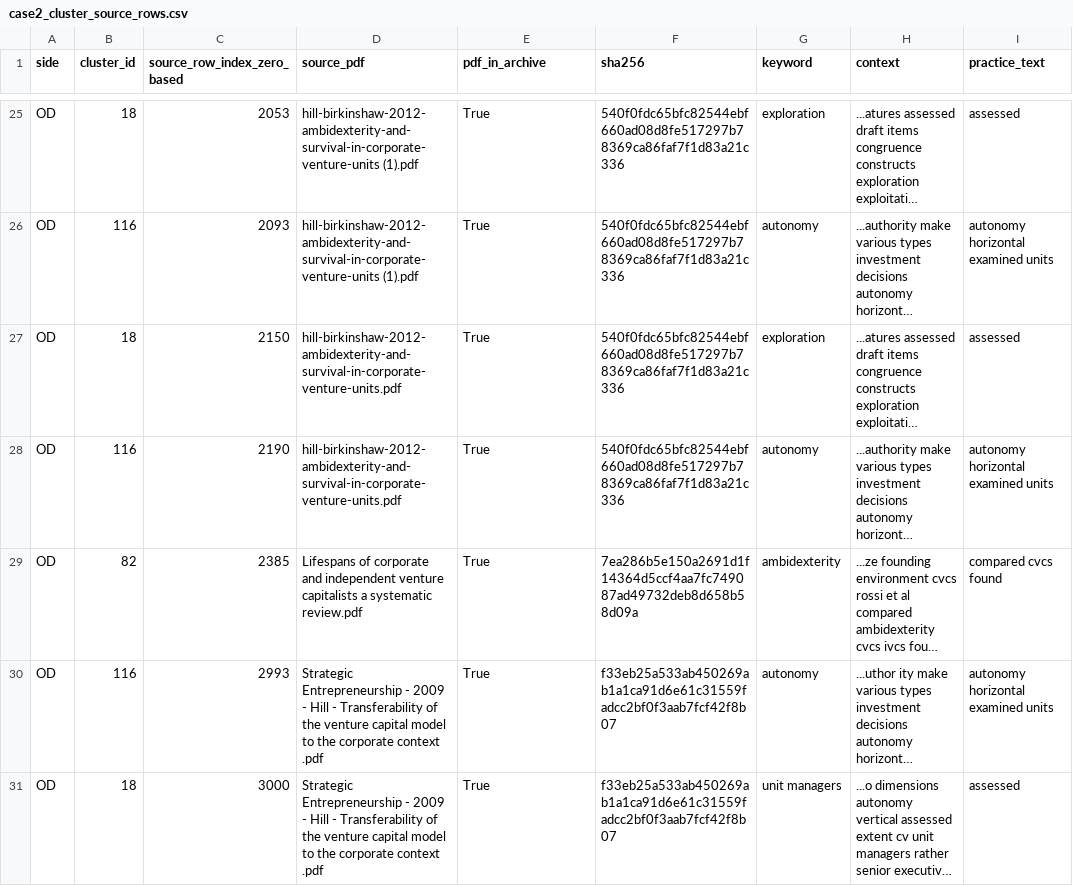
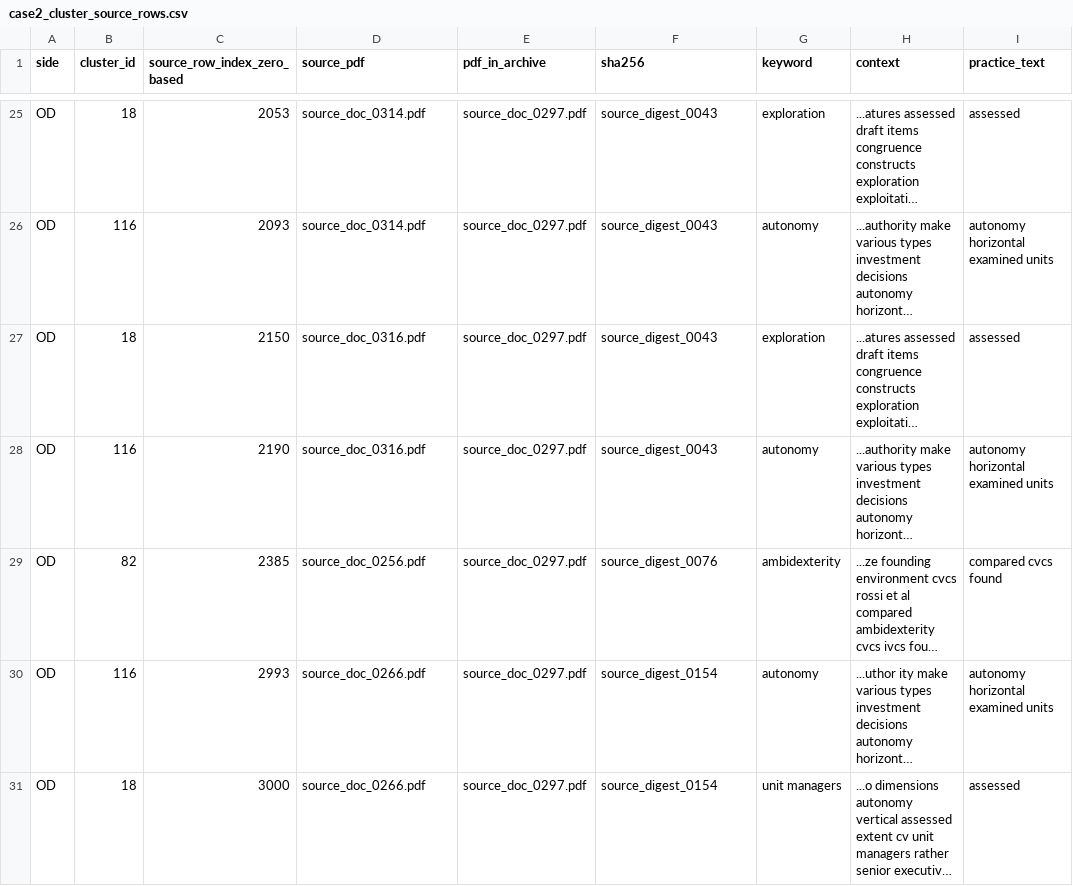
Before and after one commit to dianap0382/ai-assisted-theory-interrogation, a CSV file: case2/data/case2_cluster_source_rows.csv, drawn as a sheet; only a part is shown, gaps mark what is left out; long unchanged cells end in …; the diff covers the shown part only; the diff names each change by its address in the sheet, - before the commit and + after, or states it on an @@ line.

```diff
--- a/case2/data/case2_cluster_source_rows.csv
+++ b/case2/data/case2_cluster_source_rows.csv
-D25:D26 (source_pdf): hill-birkinshaw-2012-ambidexterity-and-survival-in-corporate-venture-units (1).pdf
+D25:D26 (source_pdf): source_doc_0314.pdf
-E25:E31 (pdf_in_archive): True
+E25:E31 (pdf_in_archive): source_doc_0297.pdf
-F25:F28 (sha256): 540f0fdc65bfc82544ebf660ad08d8fe517297b78369ca86faf7f1d83a21c336
+F25:F28 (sha256): source_digest_0043
-D27:D28 (source_pdf): hill-birkinshaw-2012-ambidexterity-and-survival-in-corporate-venture-units.pdf
+D27:D28 (source_pdf): source_doc_0316.pdf
-D29 (source_pdf): Lifespans of corporate and independent venture capitalists a systematic review.pdf
+D29 (source_pdf): source_doc_0256.pdf
-F29 (sha256): 7ea286b5e150a2691d1f14364d5ccf4aa7fc749087ad49732deb8d658b58d09a
+F29 (sha256): source_digest_0076
-D30:D31 (source_pdf): Strategic Entrepreneurship - 2009 - Hill - Transferability of the venture capital model to the corporate context .pdf
+D30:D31 (source_pdf): source_doc_0266.pdf
-F30:F31 (sha256): f33eb25a533ab450269ab1a1ca91d6e61c31559fadcc2bf0f3aab7fcf42f8b07
+F30:F31 (sha256): source_digest_0154
```
Also changed, not shown: 69 edited cells elsewhere in this file, case2/data/case2_cluster_counts.csv, case2/outputs/case2_duplicate_and_reference_audit.csv, 13 other files.
